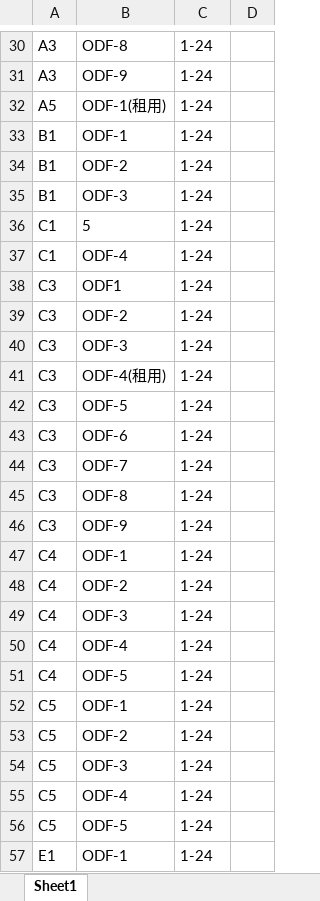
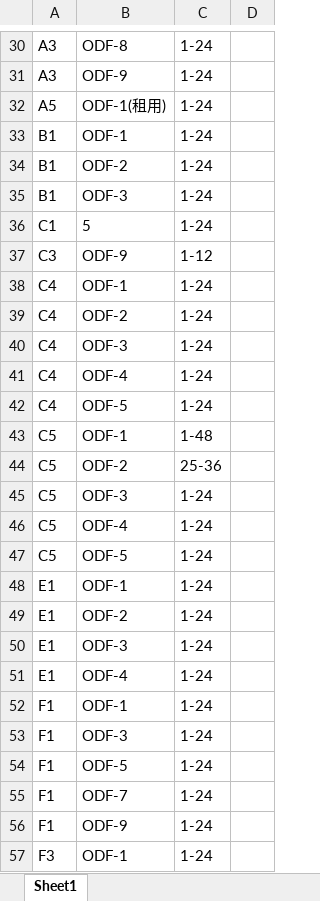
Before and after one commit to Meisterla/script2, an Excel workbook: structure.xlsx, sheet Sheet1, drawn as a sheet; only a part is shown, gaps mark what is left out; the shorter side is filled out with more unchanged rows; values as stored, in another font and other column widths than the file's, no borders; removed rows and columns are numbered as before the commit, all else as after; the diff names each change by its address in the sheet, - before the commit and + after, or states it on an @@ line.

```diff
--- a/structure.xlsx (sheet Sheet1)
+++ b/structure.xlsx (sheet Sheet1)
-row 37: C1 | ODF-4 | 1-24
-row 38: C3 | ODF1 | 1-24
-row 39: C3 | ODF-2 | 1-24
-row 40: C3 | ODF-3 | 1-24
-row 41: C3 | ODF-4(租用) | 1-24
-row 42: C3 | ODF-5 | 1-24
-row 43: C3 | ODF-6 | 1-24
-row 44: C3 | ODF-7 | 1-24
-row 45: C3 | ODF-8 | 1-24
-C37: 1-24
+C37: 1-12
-C43: 1-24
+C43: 1-48
-C44: 1-24
+C44: 25-36
```
Also changed, not shown: sheets.xlsx, 1 other file.
